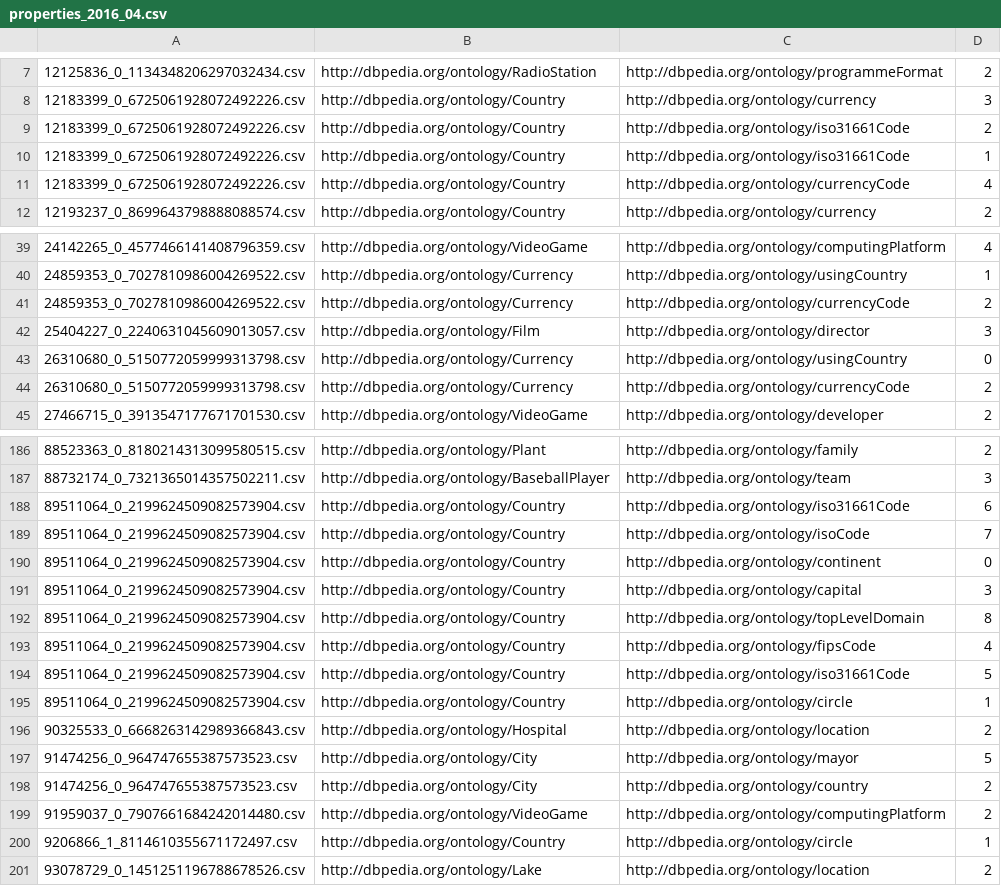
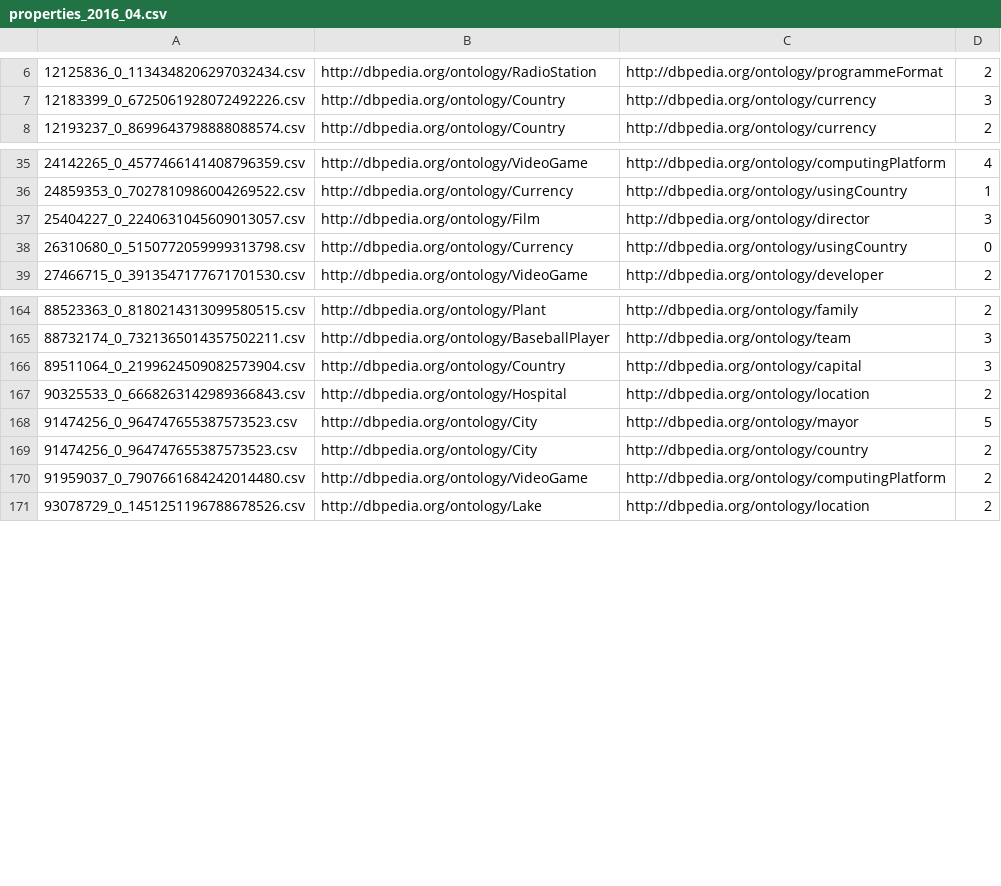
Before and after one commit to oeg-upm/tada-hdt-entity-experiment, a CSV file: datasets/t2dv2/properties_2016_04.csv, drawn as a sheet; only a part is shown, gaps mark what is left out; the diff covers the shown part only.

Commit message:
generate properties

```diff
--- a/datasets/t2dv2/properties_2016_04.csv
+++ b/datasets/t2dv2/properties_2016_04.csv
@@ -8,5 +7,2 @@
 12183399_0_6725061928072492226.csv,http://dbpedia.org/ontology/Country,http://dbpedia.org/ontology/currency,3
-12183399_0_6725061928072492226.csv,http://dbpedia.org/ontology/Country,http://dbpedia.org/ontology/iso31661Code,2
-12183399_0_6725061928072492226.csv,http://dbpedia.org/ontology/Country,http://dbpedia.org/ontology/iso31661Code,1
-12183399_0_6725061928072492226.csv,http://dbpedia.org/ontology/Country,http://dbpedia.org/ontology/currencyCode,4
 12193237_0_8699643798888088574.csv,http://dbpedia.org/ontology/Country,http://dbpedia.org/ontology/currency,2
@@ -40,6 +36,4 @@
 24859353_0_7027810986004269522.csv,http://dbpedia.org/ontology/Currency,http://dbpedia.org/ontology/usingCountry,1
-24859353_0_7027810986004269522.csv,http://dbpedia.org/ontology/Currency,http://dbpedia.org/ontology/currencyCode,2
 25404227_0_2240631045609013057.csv,http://dbpedia.org/ontology/Film,http://dbpedia.org/ontology/director,3
 26310680_0_5150772059999313798.csv,http://dbpedia.org/ontology/Currency,http://dbpedia.org/ontology/usingCountry,0
-26310680_0_5150772059999313798.csv,http://dbpedia.org/ontology/Currency,http://dbpedia.org/ontology/currencyCode,2
 27466715_0_3913547177671701530.csv,http://dbpedia.org/ontology/VideoGame,http://dbpedia.org/ontology/developer,2
@@ -187,10 +165,3 @@
 88732174_0_7321365014357502211.csv,http://dbpedia.org/ontology/BaseballPlayer,http://dbpedia.org/ontology/team,3
-89511064_0_2199624509082573904.csv,http://dbpedia.org/ontology/Country,http://dbpedia.org/ontology/iso31661Code,6
-89511064_0_2199624509082573904.csv,http://dbpedia.org/ontology/Country,http://dbpedia.org/ontology/isoCode,7
-89511064_0_2199624509082573904.csv,http://dbpedia.org/ontology/Country,http://dbpedia.org/ontology/continent,0
 89511064_0_2199624509082573904.csv,http://dbpedia.org/ontology/Country,http://dbpedia.org/ontology/capital,3
-89511064_0_2199624509082573904.csv,http://dbpedia.org/ontology/Country,http://dbpedia.org/ontology/topLevelDomain,8
-89511064_0_2199624509082573904.csv,http://dbpedia.org/ontology/Country,http://dbpedia.org/ontology/fipsCode,4
-89511064_0_2199624509082573904.csv,http://dbpedia.org/ontology/Country,http://dbpedia.org/ontology/iso31661Code,5
-89511064_0_2199624509082573904.csv,http://dbpedia.org/ontology/Country,http://dbpedia.org/ontology/circle,1
 90325533_0_6668263142989366843.csv,http://dbpedia.org/ontology/Hospital,http://dbpedia.org/ontology/location,2
@@ -199,3 +170,2 @@
 91959037_0_7907661684242014480.csv,http://dbpedia.org/ontology/VideoGame,http://dbpedia.org/ontology/computingPlatform,2
-9206866_1_8114610355671172497.csv,http://dbpedia.org/ontology/Country,http://dbpedia.org/ontology/circle,1
 93078729_0_1451251196788678526.csv,http://dbpedia.org/ontology/Lake,http://dbpedia.org/ontology/location,2
```
Also changed, not shown: 18 removed rows elsewhere in this file, 4 other files.
